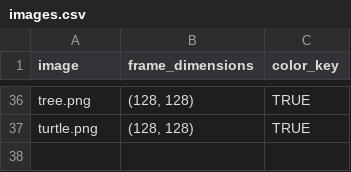
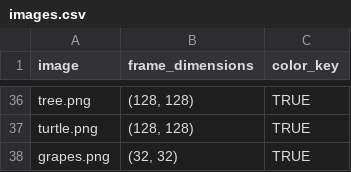
Before and after one commit to pusztayj/squirrelSimulator, a CSV file: resources/data/images.csv, drawn as a sheet; only a part is shown, gaps mark what is left out; the diff names each change by its address in the sheet, - before the commit and + after, or states it on an @@ line.

Commit message:
Added some new images

```diff
--- a/resources/data/images.csv
+++ b/resources/data/images.csv
+row 38: grapes.png | (32, 32) | TRUE
```
Also changed, not shown: resources/data/items.csv, 4 other files.
